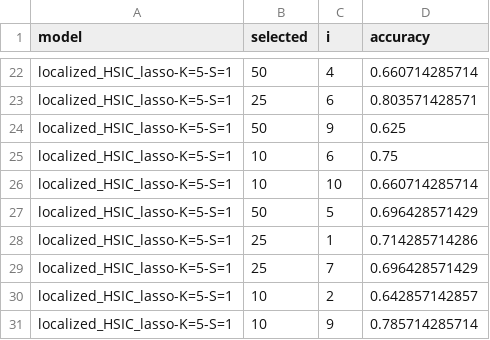
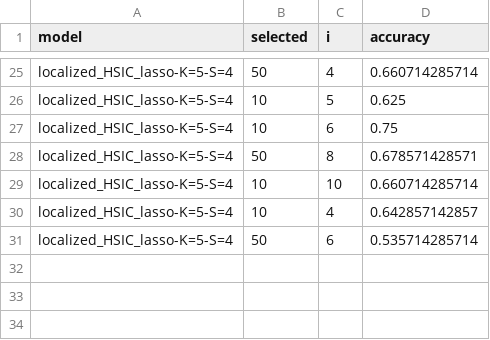
Before and after one commit to hclimente/nori, a TSV file: results/lhl_asu_scale_smalltrain_50p_delta/CLL-SUB-111_prediction.tsv, drawn as a sheet; only a part is shown, gaps mark what is left out; removed rows and columns are numbered as before the commit, all else as after; the diff covers the shown part only; the diff names each change by its address in the sheet, - before the commit and + after, or states it on an @@ line.

Commit message:
update asu 50p delta betascale

```diff
--- a/results/lhl_asu_scale_smalltrain_50p_delta/CLL-SUB-111_prediction.tsv
+++ b/results/lhl_asu_scale_smalltrain_50p_delta/CLL-SUB-111_prediction.tsv
-A25 (model): localized_HSIC_lasso-K=5-S=1
+A25 (model): localized_HSIC_lasso-K=5-S=4
-row 23: localized_HSIC_lasso-K=5-S=1 | 25 | 6 | 0.803571428571
-row 24: localized_HSIC_lasso-K=5-S=1 | 50 | 9 | 0.625
+row 26: localized_HSIC_lasso-K=5-S=4 | 10 | 5 | 0.625
-A27 (model): localized_HSIC_lasso-K=5-S=1
+A27 (model): localized_HSIC_lasso-K=5-S=4
+row 28: localized_HSIC_lasso-K=5-S=4 | 50 | 8 | 0.678571428571
-A29 (model): localized_HSIC_lasso-K=5-S=1
+A29 (model): localized_HSIC_lasso-K=5-S=4
-row 27: localized_HSIC_lasso-K=5-S=1 | 50 | 5 | 0.696428571429
-row 28: localized_HSIC_lasso-K=5-S=1 | 25 | 1 | 0.714285714286
-row 29: localized_HSIC_lasso-K=5-S=1 | 25 | 7 | 0.696428571429
-A30 (model): localized_HSIC_lasso-K=5-S=1
+A30 (model): localized_HSIC_lasso-K=5-S=4
-C30 (i): 2
+C30 (i): 4
-row 31: localized_HSIC_lasso-K=5-S=1 | 10 | 9 | 0.785714285714
+row 31: localized_HSIC_lasso-K=5-S=4 | 50 | 6 | 0.535714285714
```
Also changed, not shown: 17 added rows, 14 removed rows and 7 edited cells elsewhere in this file.
